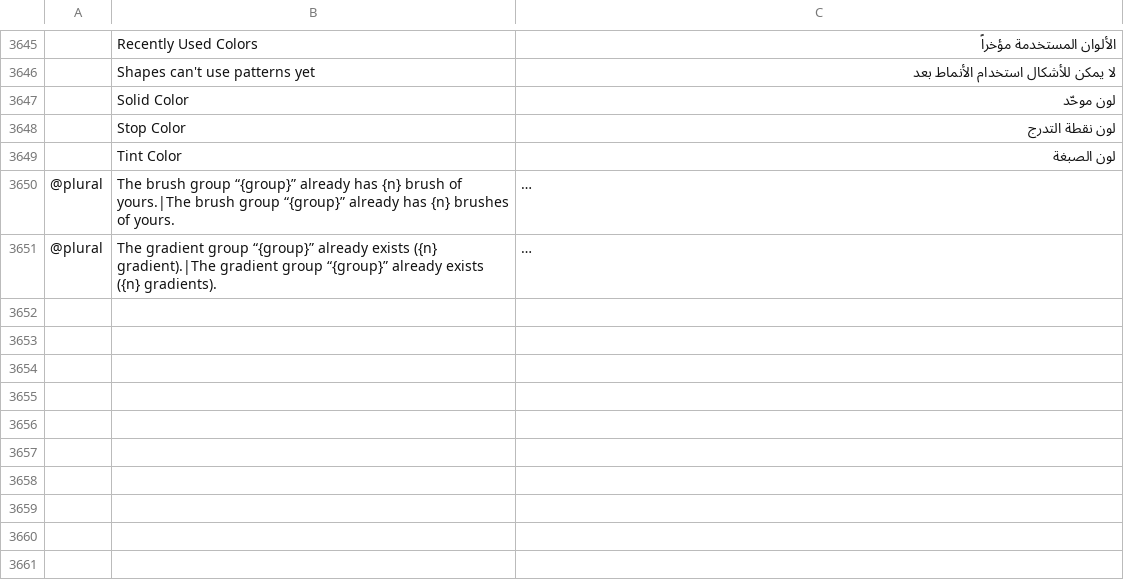
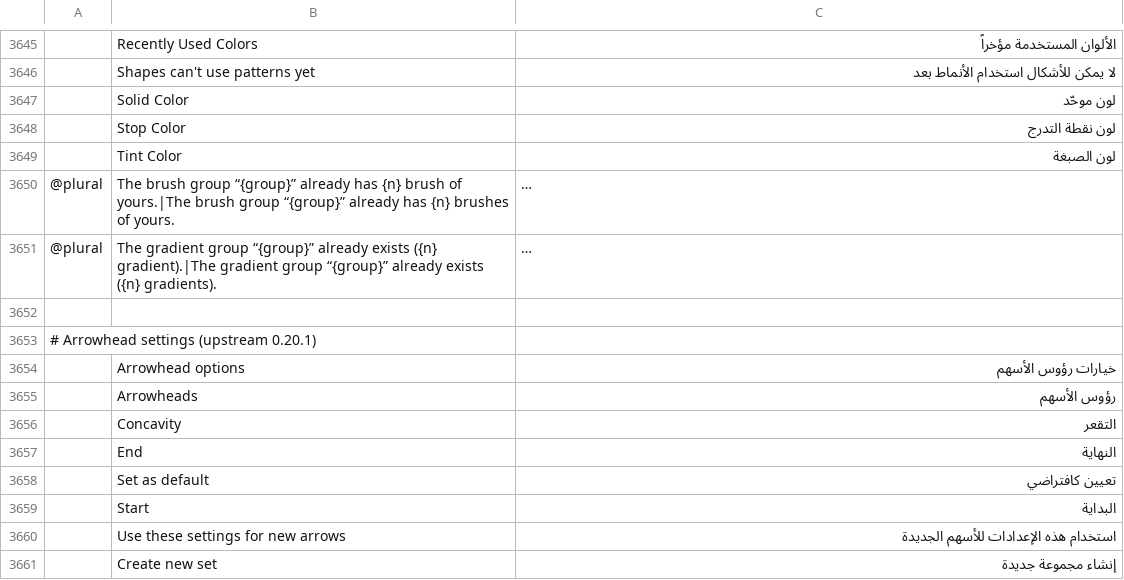
Before and after one commit to david419kr/photocraft-qwen-edit, a TSV file: crates/ui-egui/src/i18n/ar.tsv, drawn as a sheet; only a part is shown, gaps mark what is left out; long unchanged cells end in …; the diff names each change by its address in the sheet, - before the commit and + after, or states it on an @@ line.

```diff
--- a/crates/ui-egui/src/i18n/ar.tsv
+++ b/crates/ui-egui/src/i18n/ar.tsv
+row 3652: (empty)
+row 3653: # Arrowhead settings (upstream 0.20.1)
+row 3654:  | Arrowhead options | خيارات رؤوس الأسهم
+row 3655:  | Arrowheads | رؤوس الأسهم
+row 3656:  | Concavity | التقعر
+row 3657:  | End | النهاية
+row 3658:  | Set as default | تعيين كافتراضي
+row 3659:  | Start | البداية
+row 3660:  | Use these settings for new arrows | استخدام هذه الإعدادات للأسهم الجديدة
+row 3661:  | Create new set | إنشاء مجموعة جديدة
```
Also changed, not shown: crates/ui-egui/src/i18n/el.tsv, crates/ui-egui/src/i18n/hi.tsv, 24 other files.
